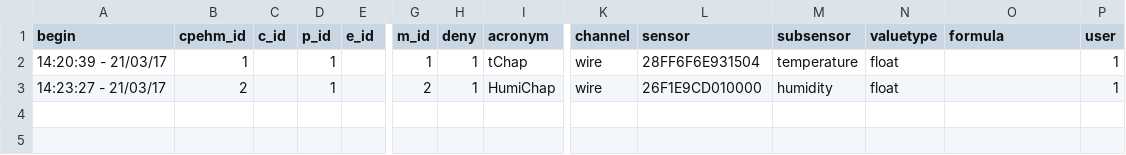
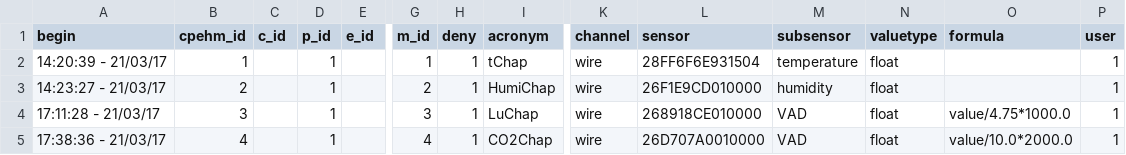
Before and after one commit to AKUINO/ELSA, a CSV file: csv/CPEHM.csv, drawn as a sheet; only a part is shown, gaps mark what is left out; rows hold the shown columns only; the diff names each change by its address in the sheet, - before the commit and + after, or states it on an @@ line.

```diff
--- a/csv/CPEHM.csv
+++ b/csv/CPEHM.csv
+row 4: 17:11:28 - 21/03/17 | 3 |  | 1 |  | 3 | 1 | LuChap | wire | 268918CE010000 | VAD | float | value/4.75*1000.0 | 1
+row 5: 17:38:36 - 21/03/17 | 4 |  | 1 |  | 4 | 1 | CO2Chap | wire | 26D707A0010000 | VAD | float | value/10.0*2000.0 | 1
```
Also changed, not shown: csv/CPEHMnames.csv.
